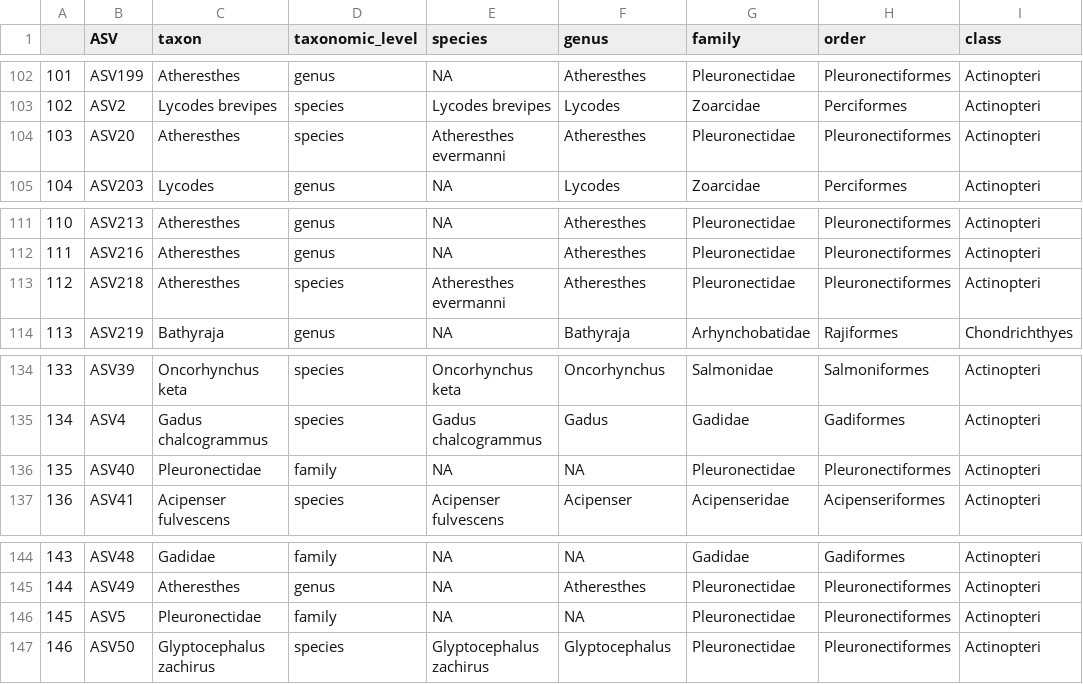
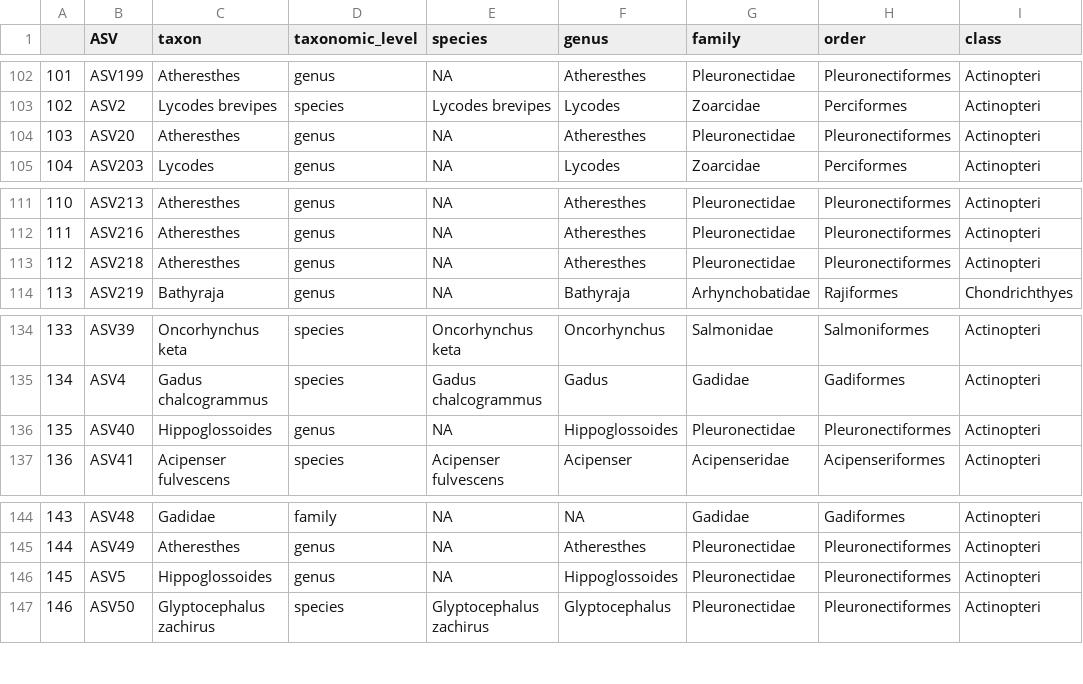
Before and after one commit to kjledger-NOAA/metaprobes_BeringSea2024, a CSV file: tax_outputs/collapsed_taxonomy.csv, drawn as a sheet; only a part is shown, gaps mark what is left out; the diff covers the shown part only; the diff names each change by its address in the sheet, - before the commit and + after, or states it on an @@ line.

```diff
--- a/tax_outputs/collapsed_taxonomy.csv
+++ b/tax_outputs/collapsed_taxonomy.csv
-D104 (taxonomic_level): species
+D104 (taxonomic_level): genus
-E104 (species): Atheresthes evermanni
+E104 (species): NA
-D113 (taxonomic_level): species
+D113 (taxonomic_level): genus
-E113 (species): Atheresthes evermanni
+E113 (species): NA
-C136 (taxon): Pleuronectidae
+C136 (taxon): Hippoglossoides
-D136 (taxonomic_level): family
+D136 (taxonomic_level): genus
-F136 (genus): NA
+F136 (genus): Hippoglossoides
-C146 (taxon): Pleuronectidae
+C146 (taxon): Hippoglossoides
-D146 (taxonomic_level): family
+D146 (taxonomic_level): genus
-F146 (genus): NA
+F146 (genus): Hippoglossoides
```
Also changed, not shown: 22 edited cells elsewhere in this file, tax_join.csv, 9 other files.
